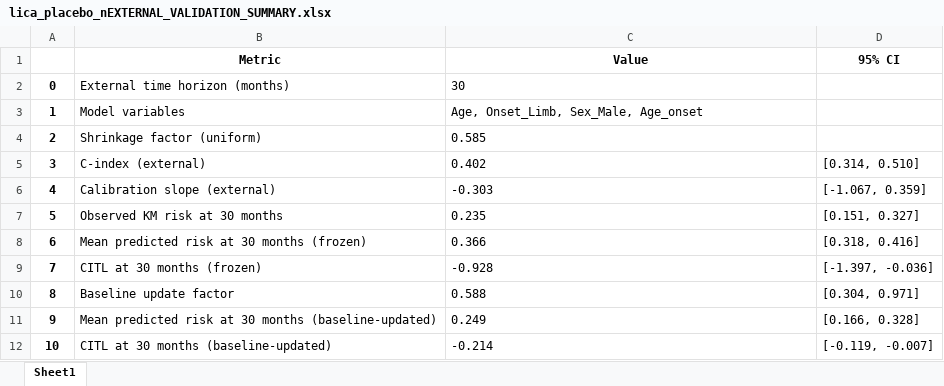
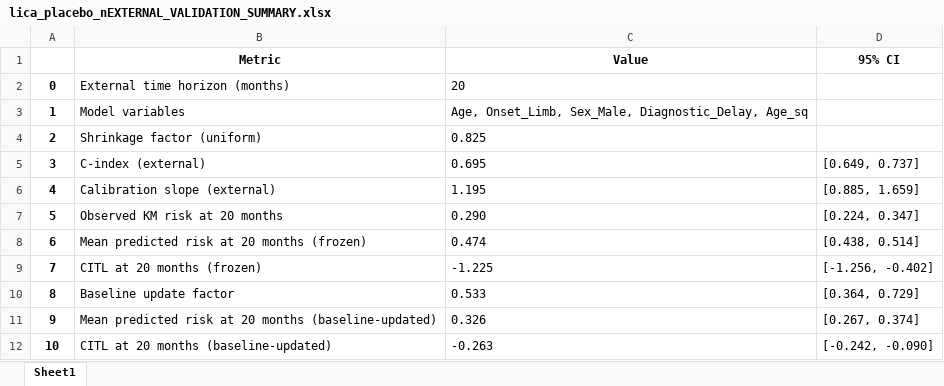
Before and after one commit to Uzoemeka/All_ALS_Data, an Excel workbook: Results/lica_placebo_nEXTERNAL_VALIDATION_SUMMARY.xlsx, sheet Sheet1, drawn as a sheet; values as stored, in another font and other column widths than the file's, no borders; the diff names each change by its address in the sheet, - before the commit and + after, or states it on an @@ line.

```diff
--- a/Results/lica_placebo_nEXTERNAL_VALIDATION_SUMMARY.xlsx (sheet Sheet1)
+++ b/Results/lica_placebo_nEXTERNAL_VALIDATION_SUMMARY.xlsx (sheet Sheet1)
-C2 (Value): 30
+C2 (Value): 20
-C3 (Value): Age, Onset_Limb, Sex_Male, Age_onset
+C3 (Value): Age, Onset_Limb, Sex_Male, Diagnostic_Delay, Age_sq
-C4 (Value): 0.585
+C4 (Value): 0.825
-C5 (Value): 0.402
+C5 (Value): 0.695
-D5 (95% CI): [0.314, 0.510]
+D5 (95% CI): [0.649, 0.737]
-C6 (Value): -0.303
+C6 (Value): 1.195
-D6 (95% CI): [-1.067, 0.359]
+D6 (95% CI): [0.885, 1.659]
-B7 (Metric): Observed KM risk at 30 months
+B7 (Metric): Observed KM risk at 20 months
-C7 (Value): 0.235
+C7 (Value): 0.290
-D7 (95% CI): [0.151, 0.327]
+D7 (95% CI): [0.224, 0.347]
-B8 (Metric): Mean predicted risk at 30 months (frozen)
+B8 (Metric): Mean predicted risk at 20 months (frozen)
-C8 (Value): 0.366
+C8 (Value): 0.474
-D8 (95% CI): [0.318, 0.416]
+D8 (95% CI): [0.438, 0.514]
-B9 (Metric): CITL at 30 months (frozen)
+B9 (Metric): CITL at 20 months (frozen)
-C9 (Value): -0.928
+C9 (Value): -1.225
-D9 (95% CI): [-1.397, -0.036]
+D9 (95% CI): [-1.256, -0.402]
-C10 (Value): 0.588
+C10 (Value): 0.533
-D10 (95% CI): [0.304, 0.971]
+D10 (95% CI): [0.364, 0.729]
-B11 (Metric): …risk at 30 months (baseline-updated)
+B11 (Metric): …risk at 20 months (baseline-updated)
-C11 (Value): 0.249
+C11 (Value): 0.326
-D11 (95% CI): [0.166, 0.328]
+D11 (95% CI): [0.267, 0.374]
-B12 (Metric): CITL at 30 months (baseline-updated)
+B12 (Metric): CITL at 20 months (baseline-updated)
-C12 (Value): -0.214
+C12 (Value): -0.263
-D12 (95% CI): [-0.119, -0.007]
+D12 (95% CI): [-0.242, -0.090]
```
Also changed, not shown: Results/lica_placebo_COEFFICIENT_SUMMARY.xlsx, Results/lica_placebo_INTERNAL_VALIDATION_SUMMARY.xlsx, 19 other files.
